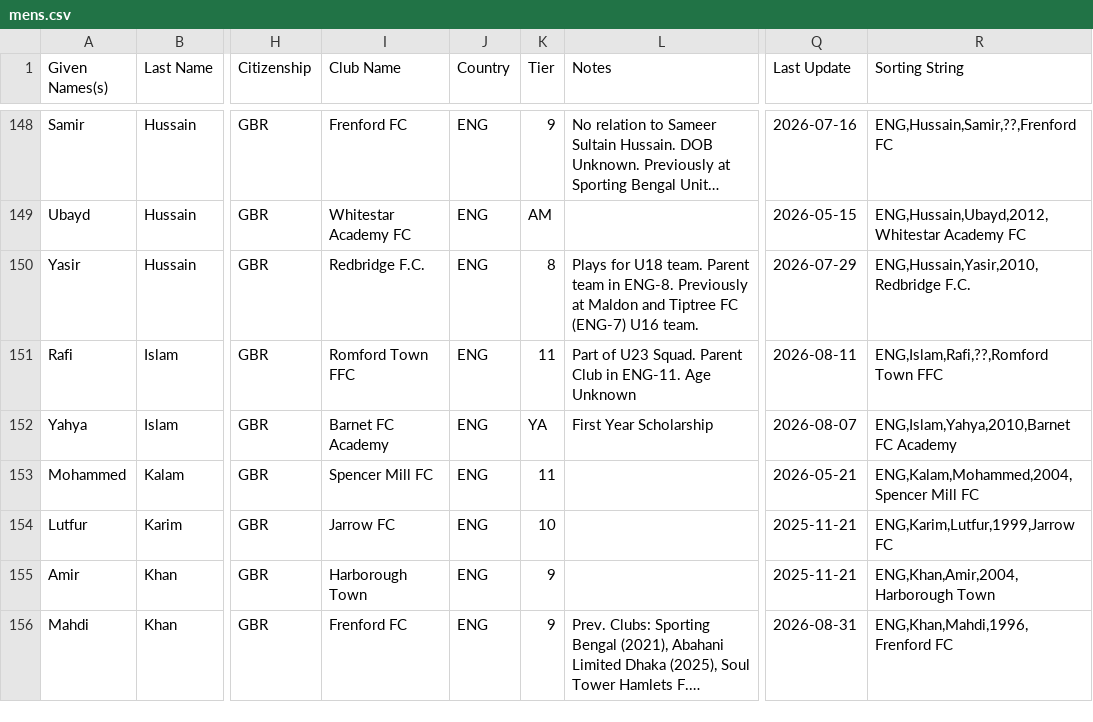
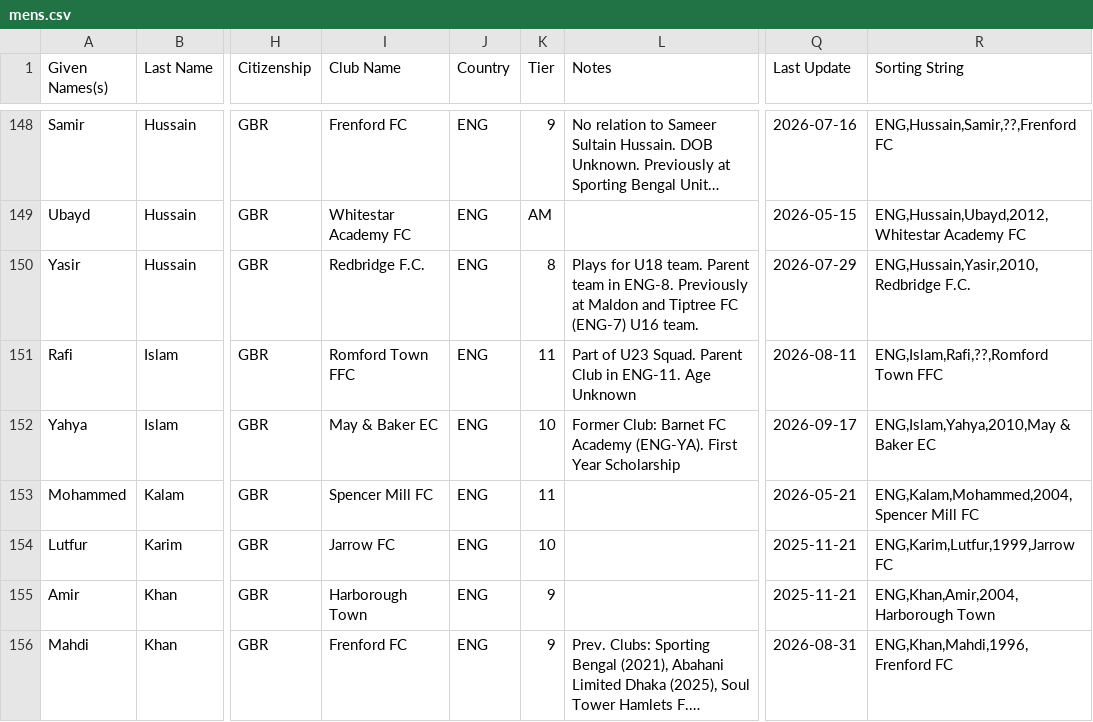
Before and after one commit to dr-shiffles/probashi-footballers, a CSV file: data/mens.csv, drawn as a sheet; only a part is shown, gaps mark what is left out; long unchanged cells end in …; the diff covers the shown part only; the diff names each change by its address in the sheet, - before the commit and + after, or states it on an @@ line.

```diff
--- a/data/mens.csv
+++ b/data/mens.csv
-I152 (Club Name): Barnet FC Academy
+I152 (Club Name): May & Baker EC
-K152 (Tier): YA
+K152 (Tier): 10
-L152 (Notes): First Year Scholarship
+L152 (Notes): Former Club: Barnet FC Academy (ENG-YA). First Year Scholarship
-Q152 (Last Update): 2026-08-07
+Q152 (Last Update): 2026-09-17
-R152 (Sorting String): ENG,Islam,Yahya,2010,Barnet FC Academy
+R152 (Sorting String): ENG,Islam,Yahya,2010,May & Baker EC
```
Also changed, not shown: 4 added rows and 30 edited cells elsewhere in this file.
